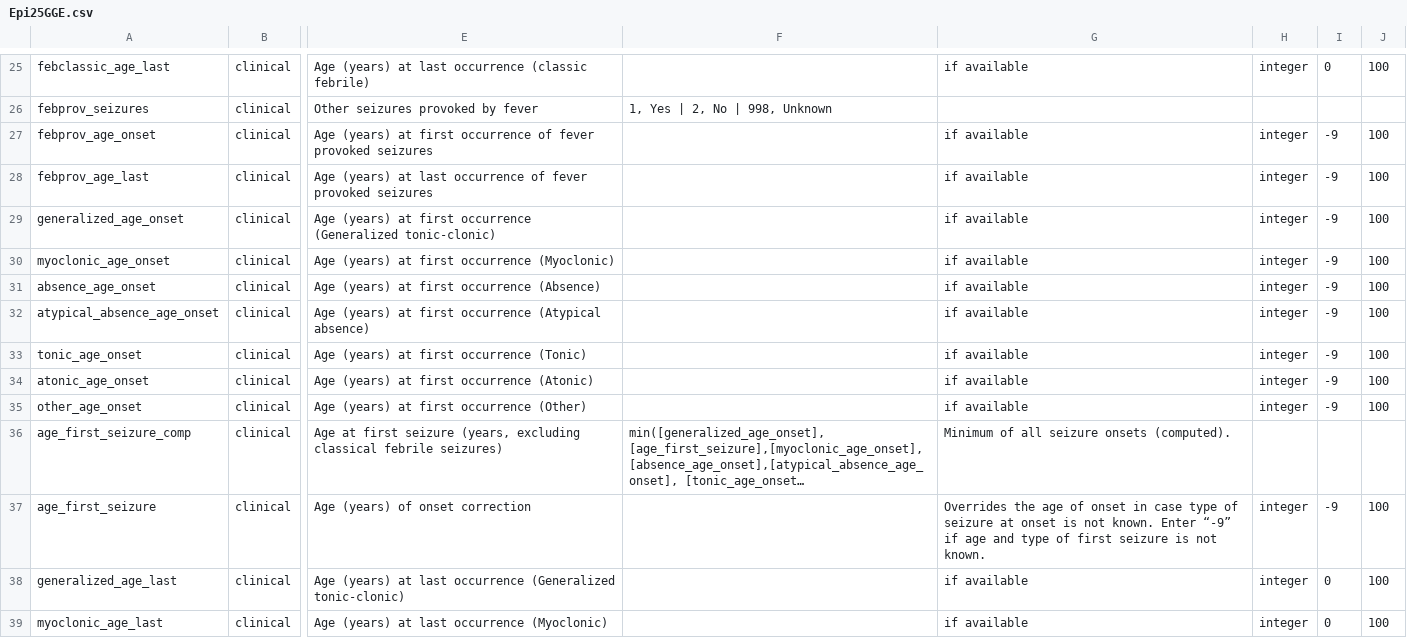
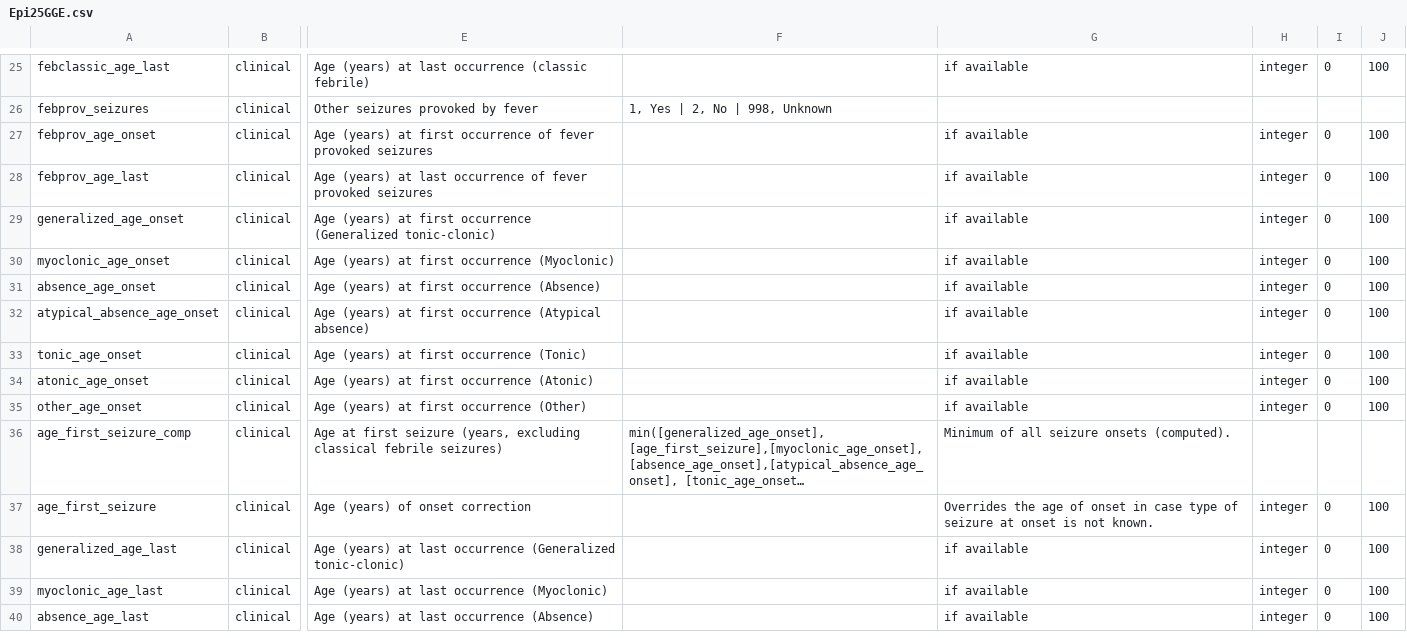
Before and after one commit to Epi25/epi25-edc, a CSV file: DataDictionaries/Epi25GGE.csv, drawn as a sheet; only a part is shown, gaps mark what is left out; the shorter side is filled out with more unchanged rows; long unchanged cells end in …; the diff names each change by its address in the sheet, - before the commit and + after, or states it on an @@ line.

Commit message:
Fixes #69 (unknown age of onset via -9 coding removed)

```diff
--- a/DataDictionaries/Epi25GGE.csv
+++ b/DataDictionaries/Epi25GGE.csv
-I27:I35: -9
+I27:I35: 0
-G37: …not known. Enter “-9” if age and type of first seizure is not known.
+G37: …not known.
-I37: -9
+I37: 0
```
